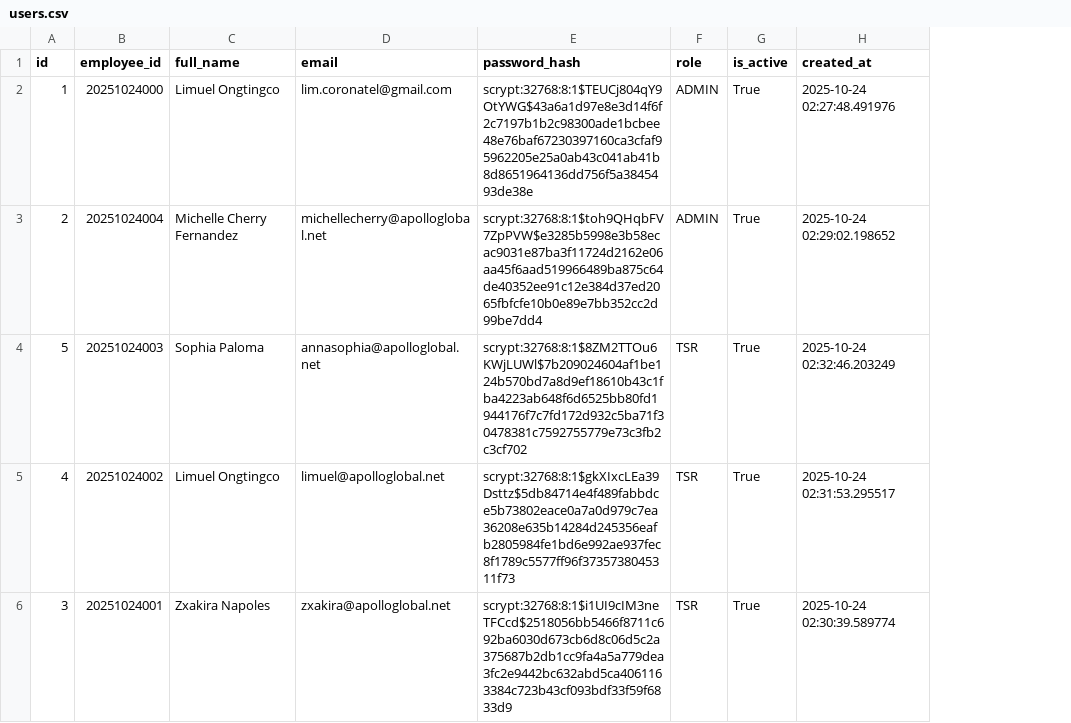
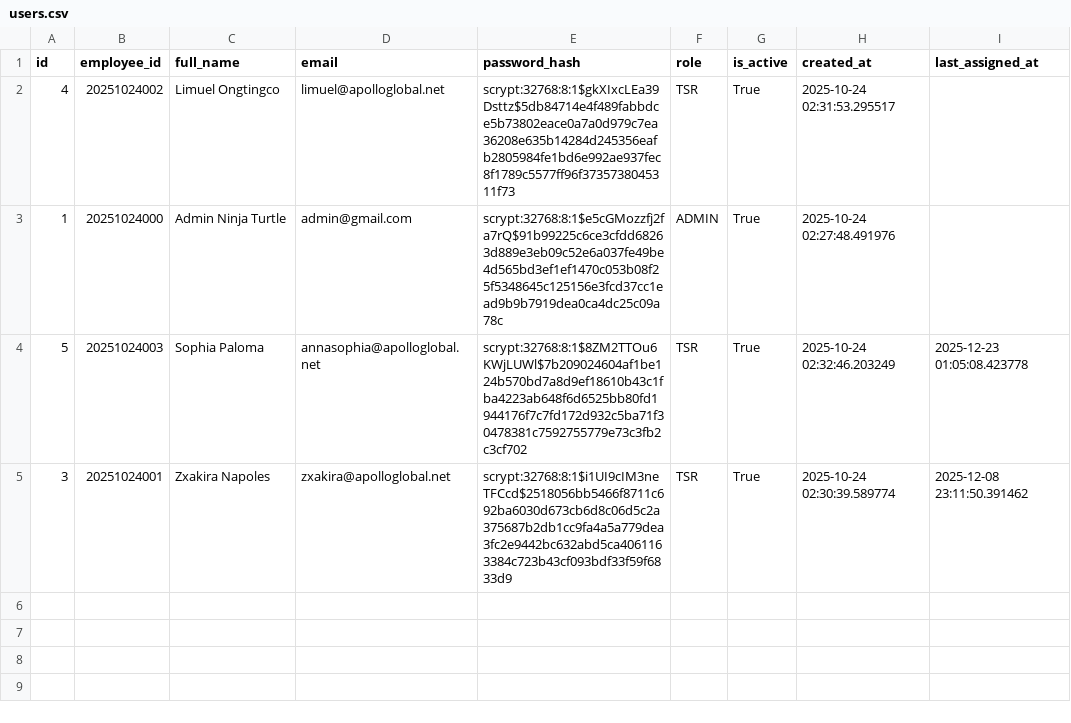
Before and after one commit to Limlim-12/Kick-Keep-in-Track-, a CSV file: rescue_backup/users.csv, drawn as a sheet; removed rows and columns are numbered as before the commit, all else as after; the diff names each change by its address in the sheet, - before the commit and + after, or states it on an @@ line.

```diff
--- a/rescue_backup/users.csv
+++ b/rescue_backup/users.csv
+column I (last_assigned_at), rows 4-5: 2025-12-23 01:05:08.423778 | 2025-12-08 23:11:50.391462
@@ row 5 moved to row 2: 4 @@
-C3 (full_name): Limuel Ongtingco
+C3 (full_name): Admin Ninja Turtle
-D3 (email): lim.coronatel@gmail.com
+D3 (email): admin@gmail.com
-E3 (password_hash): scrypt:32768:8:1$TEUCj804qY9OtYWG$43a6a1d97e8e3d14f6f2c7197b1b2c98300ade1bcbee48e76baf67230397160ca3cfaf95962205e25a0ab43c041ab41b8d8651964136dd756f5a3845493de38e
+E3 (password_hash): scrypt:32768:8:1$e5cGMozzfj2fa7rQ$91b99225c6ce3cfdd68263d889e3eb09c52e6a037fe49be4d565bd3ef1ef1470c053b08f25f5348645c125156e3fcd37cc1ead9b9b7919dea0ca4dc25c09a78c
-row 3: 2 | 20251024004 | Michelle Cherry Fernandez | michellecherry@apolloglobal.net | scrypt:32768:8:1$toh9QHqbFV7ZpPVW$e3285b5998e3b58ecac9031e87ba3f11724d2162e06aa45f6aad519966489ba875c64de40352ee91c12e384d37ed2065fbfcfe10b0e89e7bb352cc2d99be7dd4 | ADMIN | True | 2025-10-24 02:29:02.198652
```
Also changed, not shown: rescue_backup/clients.csv, 4 other files.
